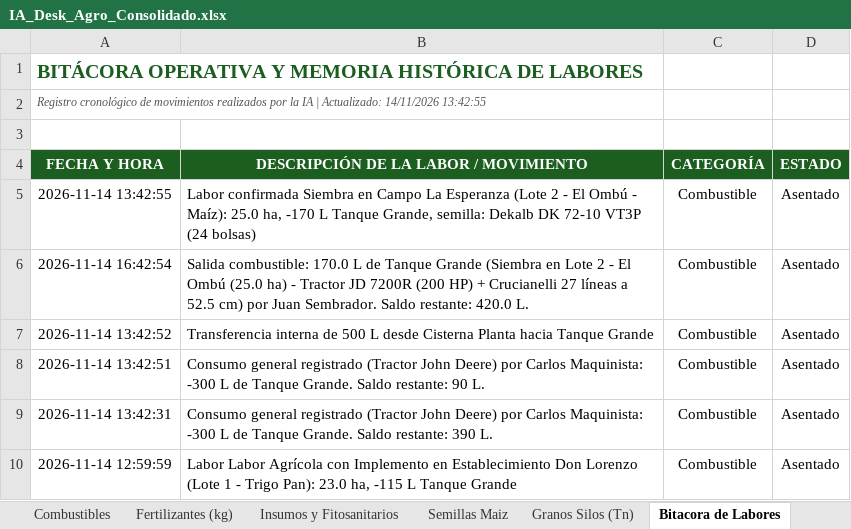
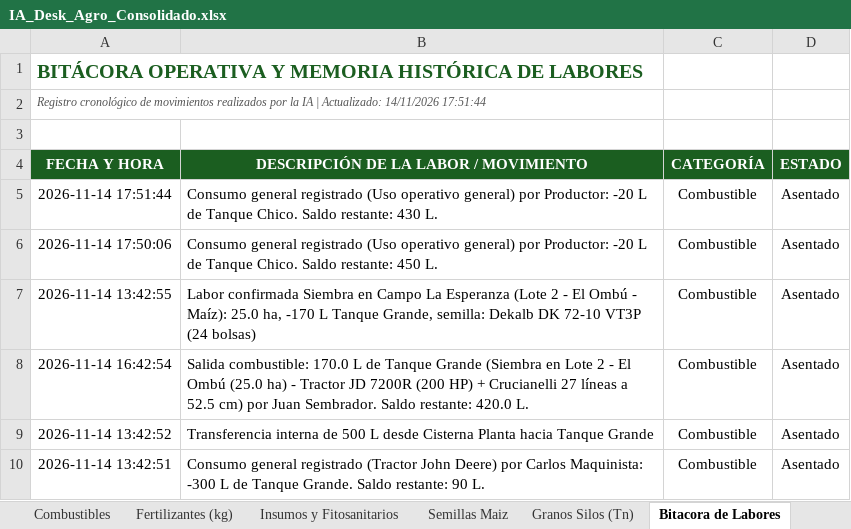
Before and after one commit to clarasabinio/IA-Desk-Agro, an Excel workbook: files_storage/IA_Desk_Agro_Consolidado.xlsx, sheet Bitacora de Labores, drawn as a sheet; only a part is shown; the shorter side is filled out with more unchanged rows; values as stored, in another font and other column widths than the file's, no borders; the diff names each change by its address in the sheet, - before the commit and + after, or states it on an @@ line.

```diff
--- a/files_storage/IA_Desk_Agro_Consolidado.xlsx (sheet Bitacora de Labores)
+++ b/files_storage/IA_Desk_Agro_Consolidado.xlsx (sheet Bitacora de Labores)
-A2 (FECHA Y HORA): …Actualizado: 14/11/2026 13:42:55
+A2 (FECHA Y HORA): …Actualizado: 14/11/2026 17:51:44
+row 5: 2026-11-14 17:51:44 | Consumo general registrado (Uso operativo general) por Productor: -20 L de Tanque Chico. Saldo restante: 430 L. | Combustible | Asentado
+row 6: 2026-11-14 17:50:06 | Consumo general registrado (Uso operativo general) por Productor: -20 L de Tanque Chico. Saldo restante: 450 L. | Combustible | Asentado
```
Also changed, not shown: sheet Combustibles, sheet Tablero General, sheet Fertilizantes (kg), sheet Semillas Maiz, sheet Insumos y Fitosanitarios, sheet Granos Silos (Tn), files_storage/IA_Desk_Agro_Maiz.xlsx, files_storage/IA_Desk_Agro_Soja_Primera.xlsx, 14 other files.
